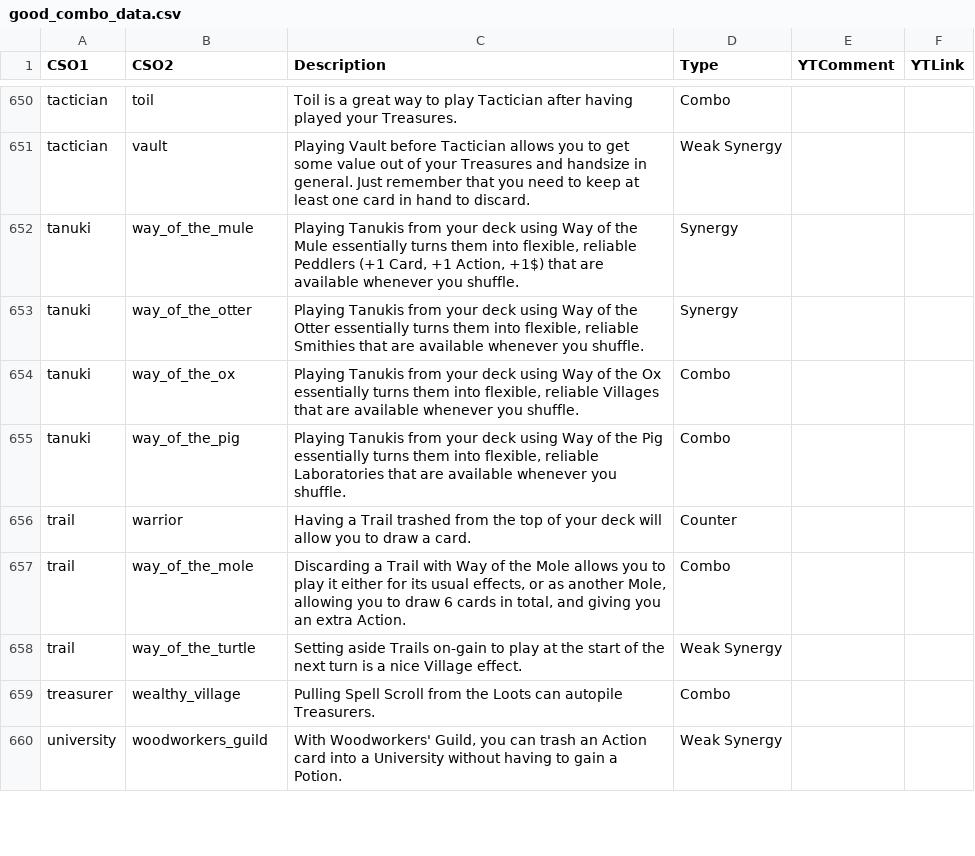
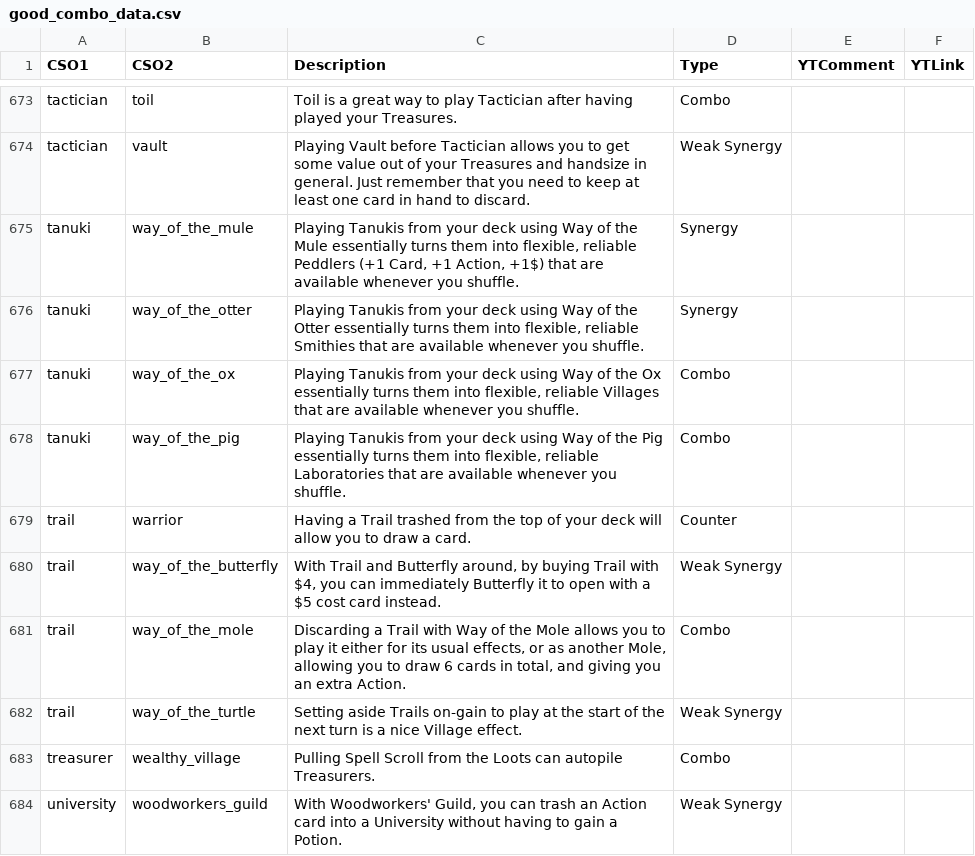
Before and after one commit to Fabian-Balzer/Randomkingdominion, a CSV file: card_info/good_combo_data.csv, drawn as a sheet; only a part is shown, gaps mark what is left out; the diff covers the shown part only; the diff names each change by its address in the sheet, - before the commit and + after, or states it on an @@ line.

```diff
--- a/card_info/good_combo_data.csv
+++ b/card_info/good_combo_data.csv
+row 680: trail | way_of_the_butterfly | With Trail and Butterfly around, by buying Trail with $4, you can immediately Butterfly it to open with a $5 cost card instead. | Weak Synergy
```
Also changed, not shown: 25 added rows and 17 edited cells elsewhere in this file, card_info/good_interaction_data.csv, card_info/raw_combo_data.csv, 16 other files.
